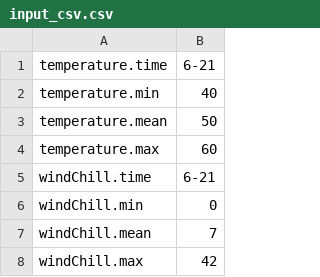
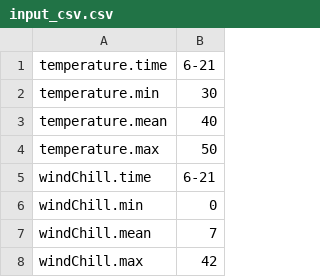
Before and after one commit to codingstar77/nlg2, a CSV file: input_csv.csv, drawn as a sheet; only a part is shown.

```diff
--- a/input_csv.csv
+++ b/input_csv.csv
@@ -1,5 +1,5 @@
 temperature.time,6-21
-temperature.min,40
-temperature.mean,50
-temperature.max,60
+temperature.min,30
+temperature.mean,40
+temperature.max,50
 windChill.time,6-21
```
Also changed, not shown: 42 other files.
